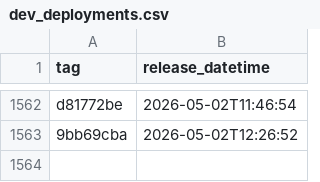
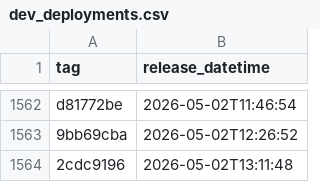
Before and after one commit to uk-gov-mirror/nhsdigital.eps-prescription-tracker-ui, a CSV file: _data/dev_deployments.csv, drawn as a sheet; only a part is shown, gaps mark what is left out; the diff names each change by its address in the sheet, - before the commit and + after, or states it on an @@ line.

```diff
--- a/_data/dev_deployments.csv
+++ b/_data/dev_deployments.csv
+row 1564: 2cdc9196 | 2026-05-02T13:11:48
```
Also changed, not shown: 1 other file.
